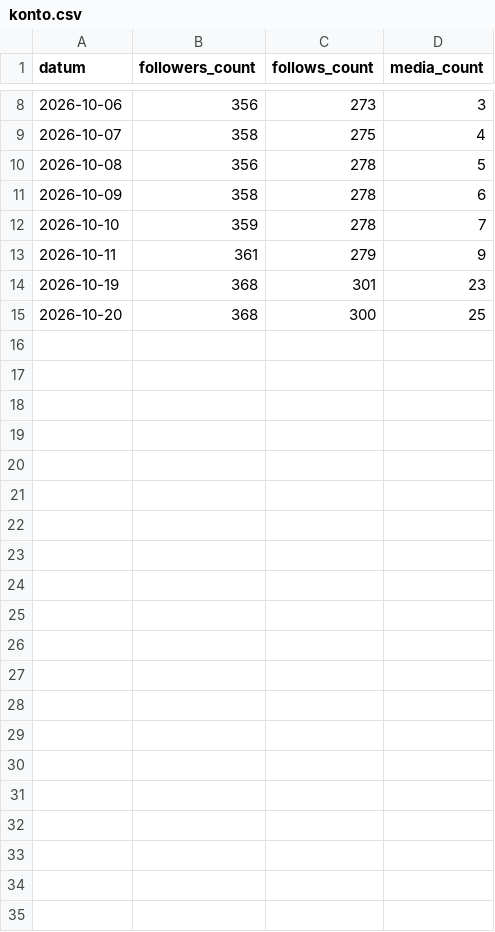
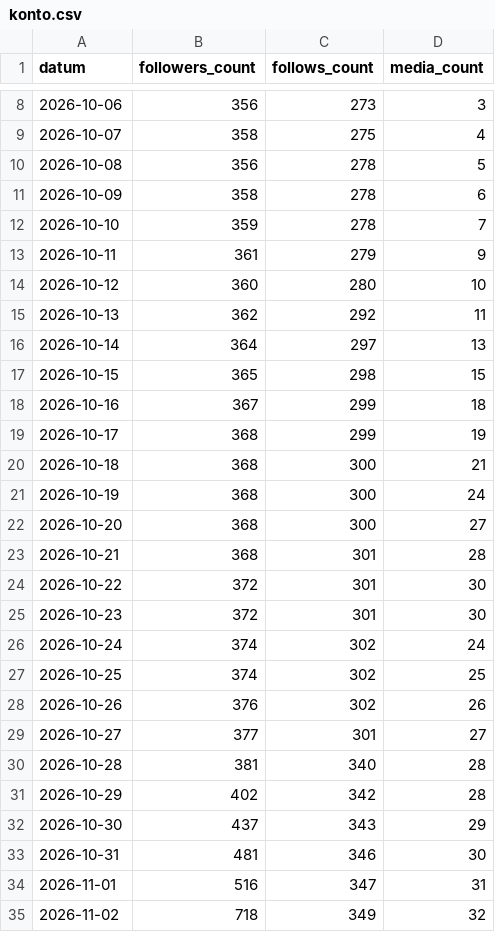
Before and after one commit to MBS-maehrsteuern/Instagram-maehrsteuern, a CSV file: automatik/statistik/konto.csv, drawn as a sheet; only a part is shown, gaps mark what is left out.

```diff
--- a/automatik/statistik/konto.csv
+++ b/automatik/statistik/konto.csv
@@ -13,3 +13,23 @@ datum,followers_count,follows_count,media_count
 2026-10-11,361,279,9
-2026-10-19,368,301,23
-2026-10-20,368,300,25
+2026-10-12,360,280,10
+2026-10-13,362,292,11
+2026-10-14,364,297,13
+2026-10-15,365,298,15
+2026-10-16,367,299,18
+2026-10-17,368,299,19
+2026-10-18,368,300,21
+2026-10-19,368,300,24
+2026-10-20,368,300,27
+2026-10-21,368,301,28
+2026-10-22,372,301,30
+2026-10-23,372,301,30
+2026-10-24,374,302,24
+2026-10-25,374,302,25
+2026-10-26,376,302,26
+2026-10-27,377,301,27
+2026-10-28,381,340,28
+2026-10-29,402,342,28
+2026-10-30,437,343,29
+2026-10-31,481,346,30
+2026-11-01,516,347,31
+2026-11-02,718,349,32
```
Also changed, not shown: automatik/statistik/woche.csv, 11 other files.
